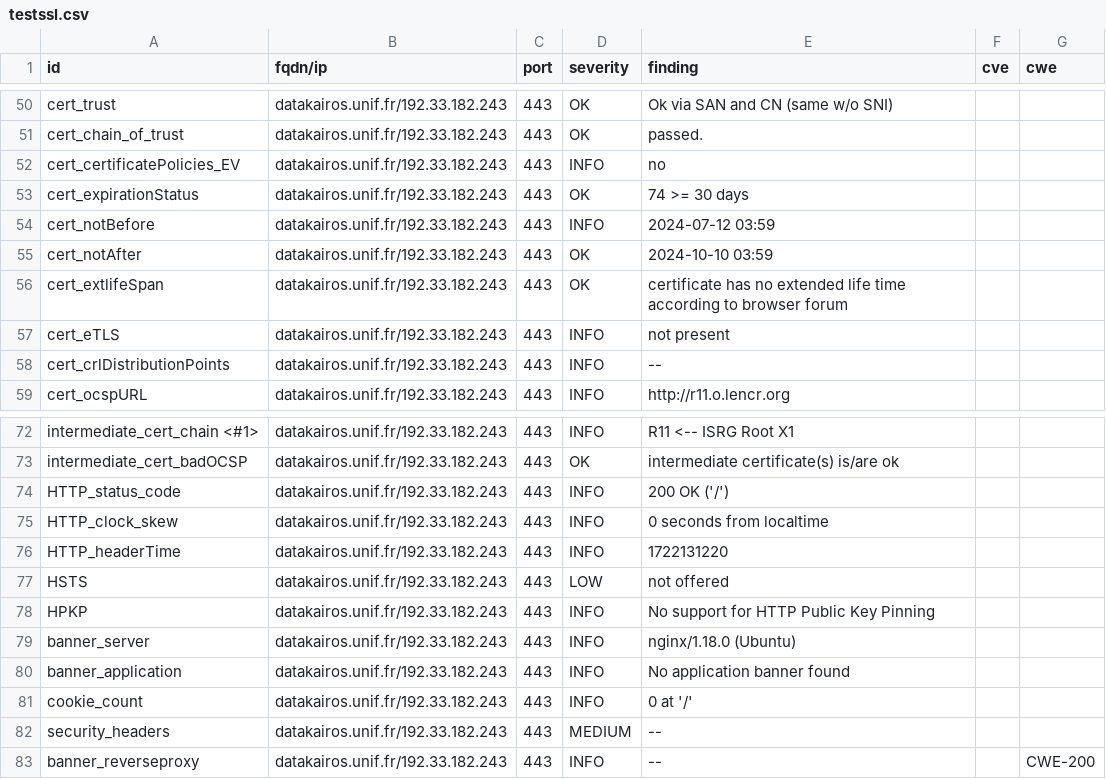
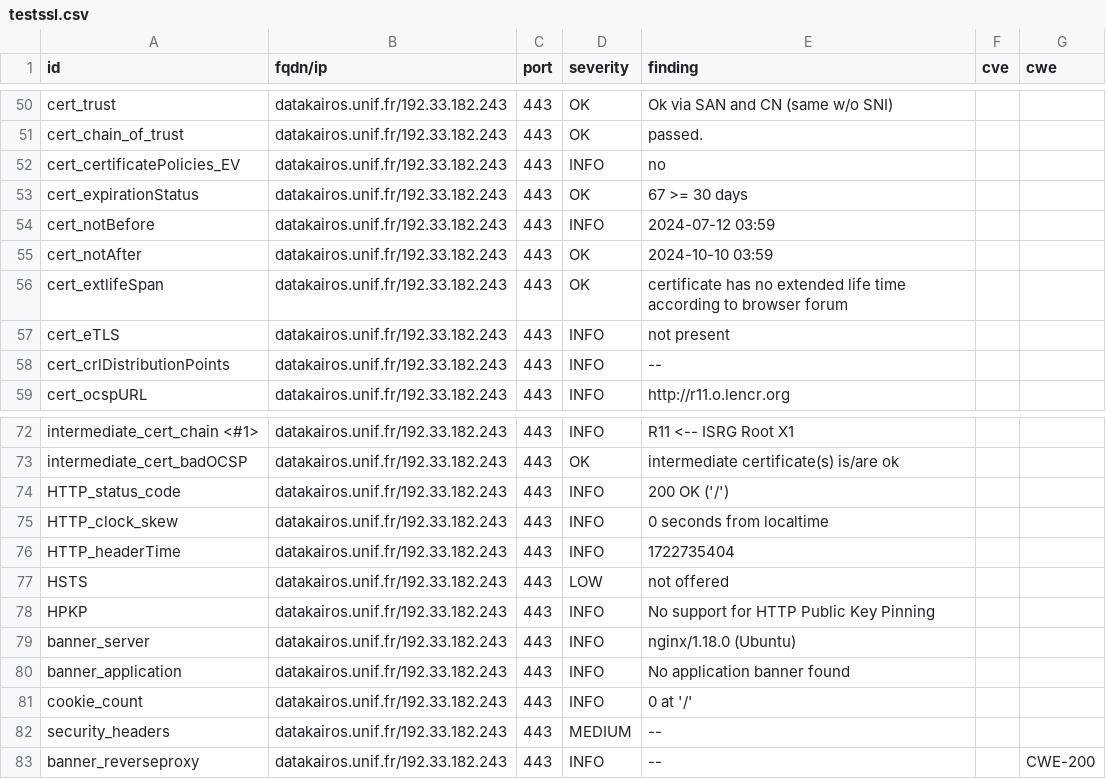
Before and after one commit to Florence-ReseauPro/DashLordReseaupro, a CSV file: results/aHR0cHM6Ly9kYXRha2Fpcm9zLnVuaWYuZnIv/testssl.csv, drawn as a sheet; only a part is shown, gaps mark what is left out.

```diff
--- a/results/aHR0cHM6Ly9kYXRha2Fpcm9zLnVuaWYuZnIv/testssl.csv
+++ b/results/aHR0cHM6Ly9kYXRha2Fpcm9zLnVuaWYuZnIv/testssl.csv
@@ -52,3 +52,3 @@
 "cert_certificatePolicies_EV","datakairos.unif.fr/192.33.182.243","443","INFO","no","",""
-"cert_expirationStatus","datakairos.unif.fr/192.33.182.243","443","OK","74 >= 30 days","",""
+"cert_expirationStatus","datakairos.unif.fr/192.33.182.243","443","OK","67 >= 30 days","",""
 "cert_notBefore","datakairos.unif.fr/192.33.182.243","443","INFO","2024-07-12 03:59","",""
@@ -75,3 +75,3 @@
 "HTTP_clock_skew","datakairos.unif.fr/192.33.182.243","443","INFO","0 seconds from localtime","",""
-"HTTP_headerTime","datakairos.unif.fr/192.33.182.243","443","INFO","1722131220","",""
+"HTTP_headerTime","datakairos.unif.fr/192.33.182.243","443","INFO","1722735404","",""
 "HSTS","datakairos.unif.fr/192.33.182.243","443","LOW","not offered","",""
```
Also changed, not shown: 12 other files.
